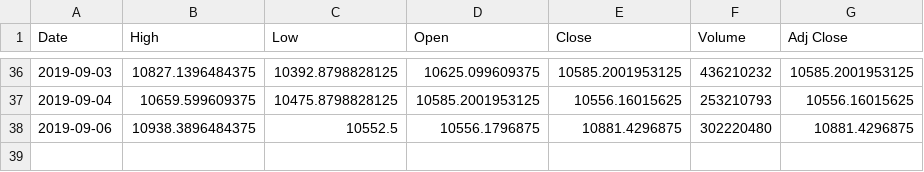
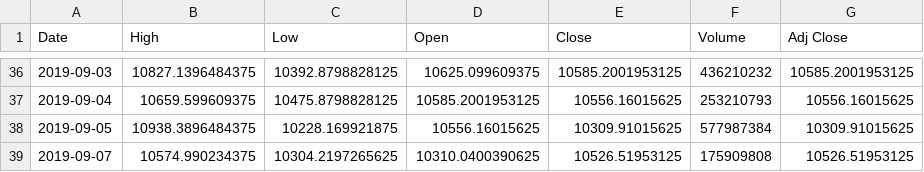
Before and after one commit to enricozanardo/bitcoin-sentiment-analys-on-tweets-, a CSV file: app/exports/BTC-USD_export.csv, drawn as a sheet; only a part is shown, gaps mark what is left out.

```diff
--- a/app/exports/BTC-USD_export.csv
+++ b/app/exports/BTC-USD_export.csv
@@ -37,2 +37,3 @@ Date,High,Low,Open,Close,Volume,Adj Close
 2019-09-04,10659.599609375,10475.8798828125,10585.2001953125,10556.16015625,253210793,10556.16015625
-2019-09-06,10938.3896484375,10552.5,10556.1796875,10881.4296875,302220480,10881.4296875
+2019-09-05,10938.3896484375,10228.169921875,10556.16015625,10309.91015625,577987384,10309.91015625
+2019-09-07,10574.990234375,10304.2197265625,10310.0400390625,10526.51953125,175909808,10526.51953125
```
Also changed, not shown: app/exports/analysis.csv, 10 other files.
